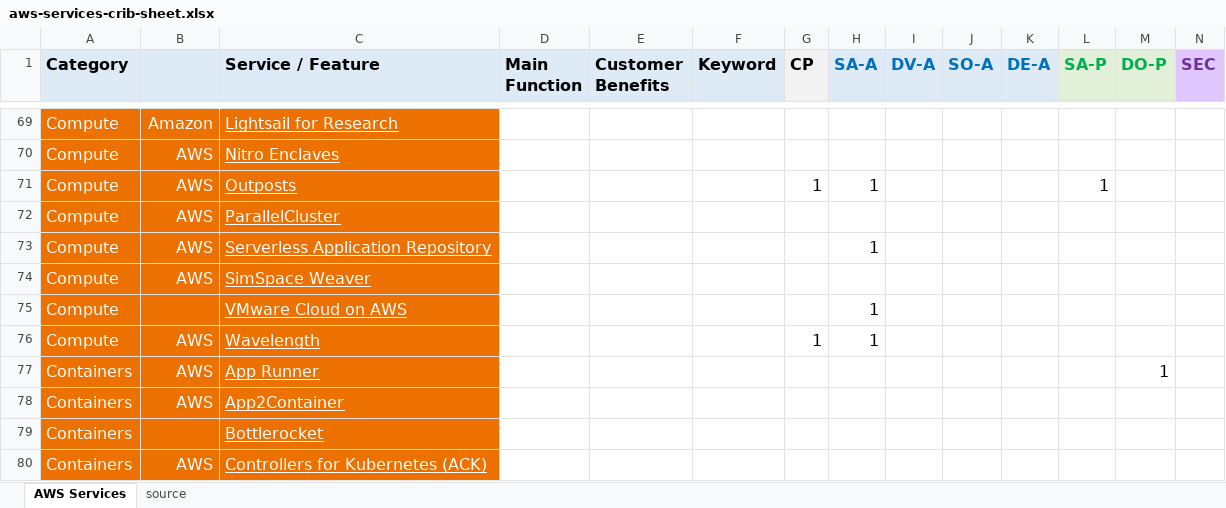
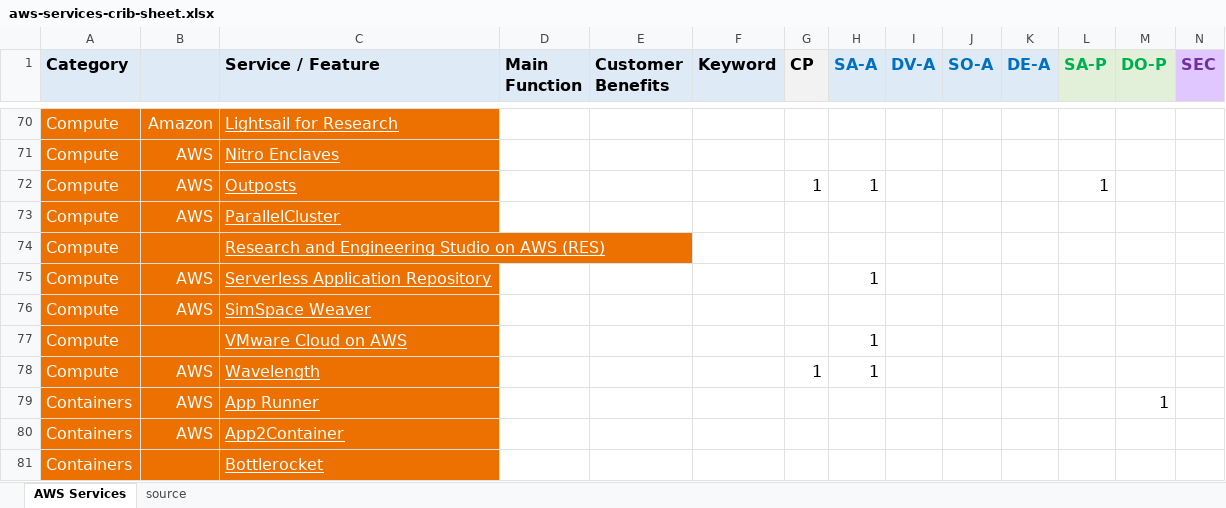
Before and after one commit to corbuno/aws-services-crib-sheet, an Excel workbook: aws-services-crib-sheet.xlsx, sheet AWS Services, drawn as a sheet; only a part is shown, gaps mark what is left out; the shorter side is filled out with more unchanged rows; values as stored, in another font and other column widths than the file's, no borders; rows hold the shown columns only; the diff covers the shown part only; the diff names each change by its address in the sheet, - before the commit and + after, or states it on an @@ line.

```diff
--- a/aws-services-crib-sheet.xlsx (sheet AWS Services)
+++ b/aws-services-crib-sheet.xlsx (sheet AWS Services)
+row 74: Compute |  | Research and Engineering Studio on AWS (RES)
```
Also changed, not shown: 4 added rows and 4 removed rows elsewhere in this sheet.
